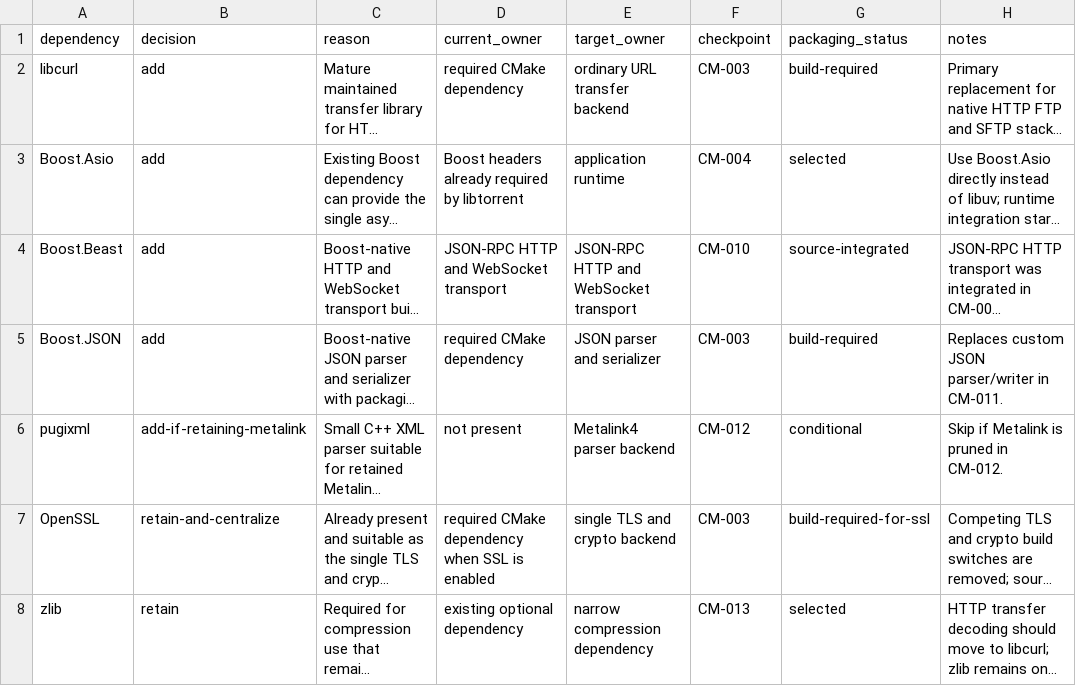
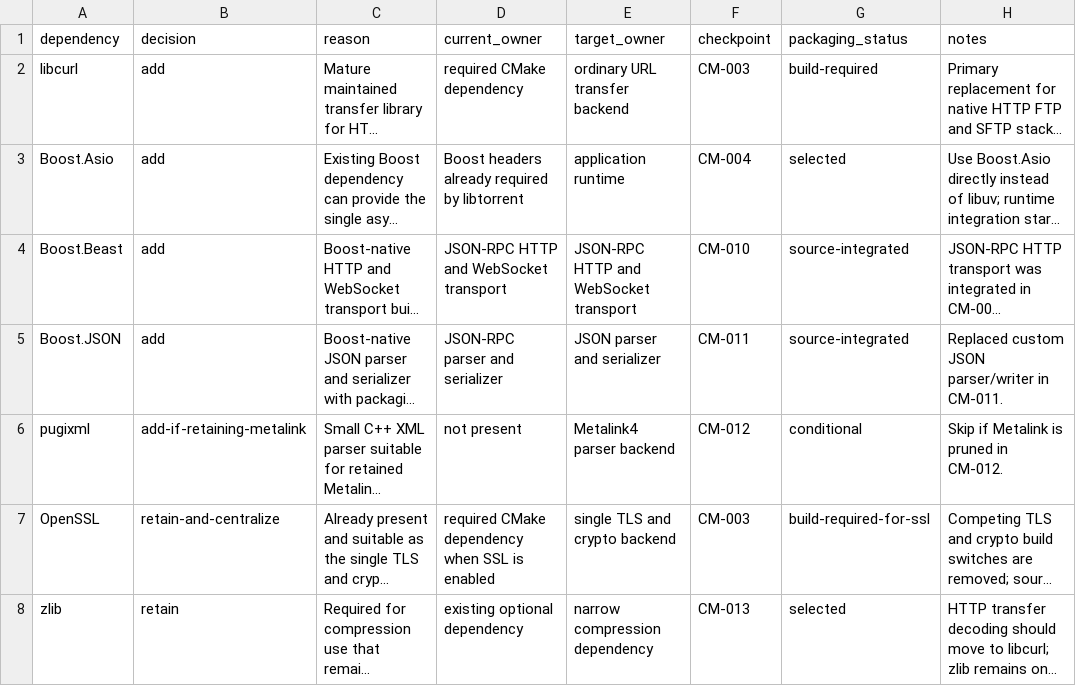
Before and after one commit to AnInsomniacy/aria2-next, a CSV file: docs/maintenance/core-modernization/dependency-ledger.csv, drawn as a sheet; only a part is shown; long unchanged cells end in …; the diff names each change by its address in the sheet, - before the commit and + after, or states it on an @@ line.

```diff
--- a/docs/maintenance/core-modernization/dependency-ledger.csv
+++ b/docs/maintenance/core-modernization/dependency-ledger.csv
-D5 (current_owner): required CMake dependency
+D5 (current_owner): JSON-RPC parser and serializer
-F5 (checkpoint): CM-003
+F5 (checkpoint): CM-011
-G5 (packaging_status): build-required
+G5 (packaging_status): source-integrated
-H5 (notes): Replaces custom JSON parser/writer in CM-011.
+H5 (notes): Replaced custom JSON parser/writer in CM-011.
```
Also changed, not shown: docs/maintenance/core-modernization/capability-ledger.csv, docs/maintenance/core-modernization/roadmap.csv, 18 other files.
